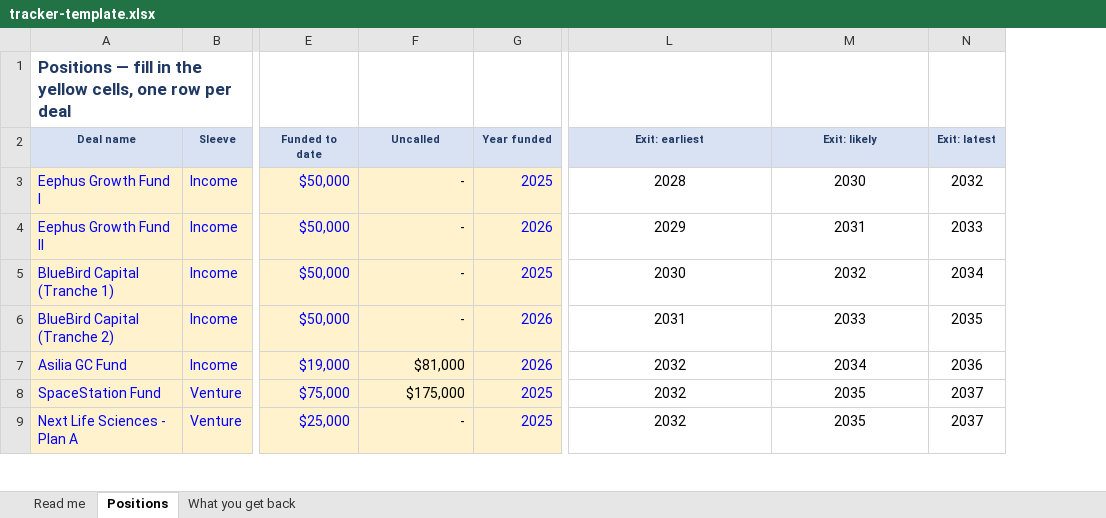
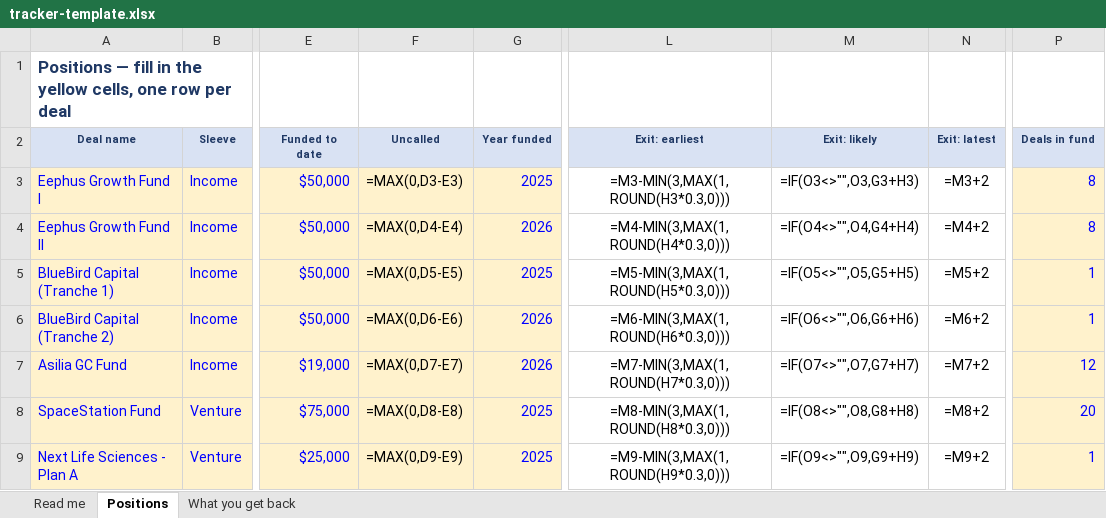
Before and after one commit to jocelynrenaud-commits/exit-timing-calendar, an Excel workbook: tracker-template.xlsx, sheet Positions, drawn as a sheet; only a part is shown, gaps mark what is left out; values as stored, in another font and other column widths than the file's, no borders; formulas without a stored value are shown as written; the diff covers the shown part only; the diff names each change by its address in the sheet, - before the commit and + after, or states it on an @@ line.

```diff
--- a/tracker-template.xlsx (sheet Positions)
+++ b/tracker-template.xlsx (sheet Positions)
+column P (Deals in fund), rows 3-9: 8 | 8 | 1 | 1 | 12 | 20 | 1
-F3 (Uncalled): -
+F3 (Uncalled): =MAX(0,D3-E3)
-L3 (Exit: earliest): 2028
+L3 (Exit: earliest): =M3-MIN(3,MAX(1,ROUND(H3*0.3,0)))
-M3 (Exit: likely): 2030
+M3 (Exit: likely): =IF(O3<>"",O3,G3+H3)
-N3 (Exit: latest): 2032
+N3 (Exit: latest): =M3+2
-F4 (Uncalled): -
+F4 (Uncalled): =MAX(0,D4-E4)
-L4 (Exit: earliest): 2029
+L4 (Exit: earliest): =M4-MIN(3,MAX(1,ROUND(H4*0.3,0)))
-M4 (Exit: likely): 2031
+M4 (Exit: likely): =IF(O4<>"",O4,G4+H4)
-N4 (Exit: latest): 2033
+N4 (Exit: latest): =M4+2
-F5 (Uncalled): -
+F5 (Uncalled): =MAX(0,D5-E5)
-L5 (Exit: earliest): 2030
+L5 (Exit: earliest): =M5-MIN(3,MAX(1,ROUND(H5*0.3,0)))
-M5 (Exit: likely): 2032
+M5 (Exit: likely): =IF(O5<>"",O5,G5+H5)
-N5 (Exit: latest): 2034
+N5 (Exit: latest): =M5+2
-F6 (Uncalled): -
+F6 (Uncalled): =MAX(0,D6-E6)
-L6 (Exit: earliest): 2031
+L6 (Exit: earliest): =M6-MIN(3,MAX(1,ROUND(H6*0.3,0)))
-M6 (Exit: likely): 2033
+M6 (Exit: likely): =IF(O6<>"",O6,G6+H6)
-N6 (Exit: latest): 2035
+N6 (Exit: latest): =M6+2
-F7 (Uncalled): $81,000
+F7 (Uncalled): =MAX(0,D7-E7)
-L7 (Exit: earliest): 2032
+L7 (Exit: earliest): =M7-MIN(3,MAX(1,ROUND(H7*0.3,0)))
-M7 (Exit: likely): 2034
+M7 (Exit: likely): =IF(O7<>"",O7,G7+H7)
-N7 (Exit: latest): 2036
+N7 (Exit: latest): =M7+2
-F8 (Uncalled): $175,000
+F8 (Uncalled): =MAX(0,D8-E8)
-L8 (Exit: earliest): 2032
+L8 (Exit: earliest): =M8-MIN(3,MAX(1,ROUND(H8*0.3,0)))
-M8 (Exit: likely): 2035
+M8 (Exit: likely): =IF(O8<>"",O8,G8+H8)
-N8 (Exit: latest): 2037
+N8 (Exit: latest): =M8+2
-F9 (Uncalled): -
+F9 (Uncalled): =MAX(0,D9-E9)
-L9 (Exit: earliest): 2032
+L9 (Exit: earliest): =M9-MIN(3,MAX(1,ROUND(H9*0.3,0)))
-M9 (Exit: likely): 2035
+M9 (Exit: likely): =IF(O9<>"",O9,G9+H9)
-N9 (Exit: latest): 2037
+N9 (Exit: latest): =M9+2
```
Also changed, not shown: 27 edited cells elsewhere in this sheet, sheet Read me, 4 other files.
